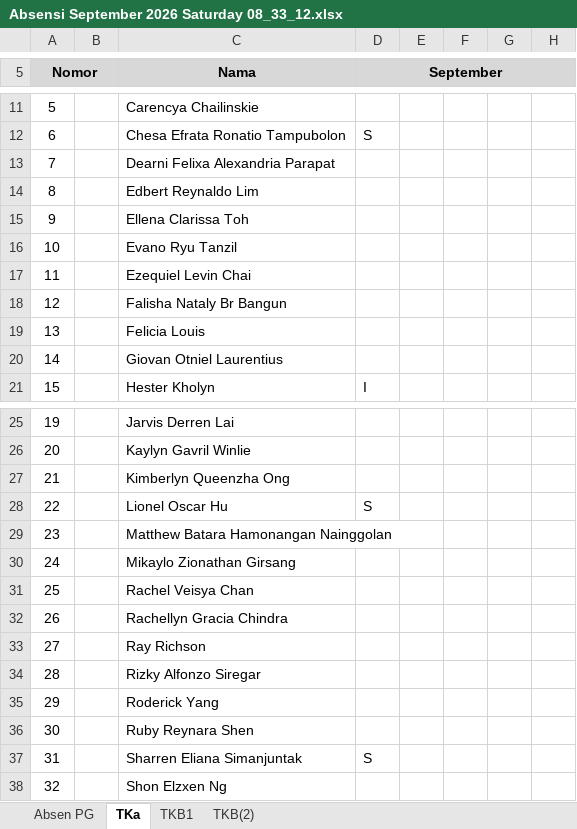
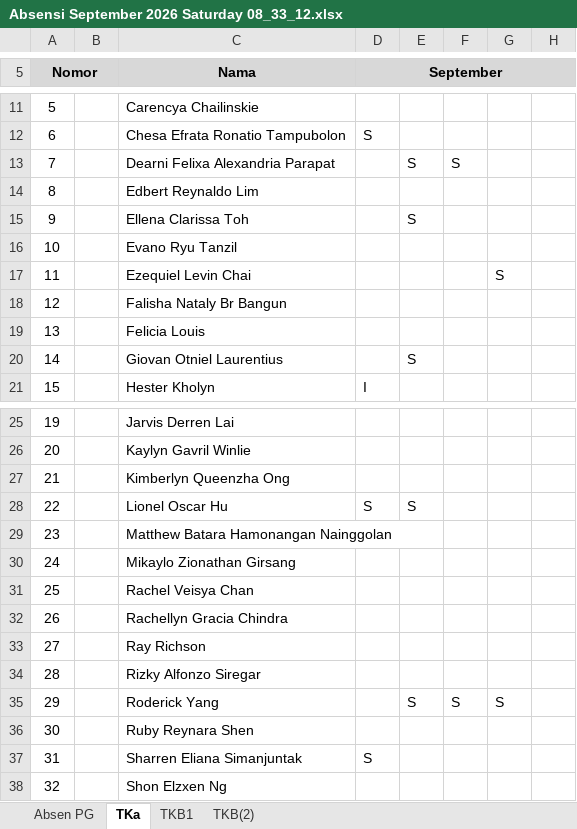
Before and after one commit to yonathan-boop/OPENCODE, an Excel workbook: PC-06/docs/Absensi T.P 2026-2027/Absensi September 2026 Saturday 08_33_12.xlsx, sheet TKa, drawn as a sheet; only a part is shown, gaps mark what is left out; values as stored, in another font and other column widths than the file's, no borders; the diff names each change by its address in the sheet, - before the commit and + after, or states it on an @@ line.

```diff
--- a/PC-06/docs/Absensi T.P 2026-2027/Absensi September 2026 Saturday 08_33_12.xlsx (sheet TKa)
+++ b/PC-06/docs/Absensi T.P 2026-2027/Absensi September 2026 Saturday 08_33_12.xlsx (sheet TKa)
-E13: (empty)
+E13: S
-F13: (empty)
+F13: S
-E15: (empty)
+E15: S
-G17: (empty)
+G17: S
-E20: (empty)
+E20: S
-E28: (empty)
+E28: S
-E35: (empty)
+E35: S
-F35: (empty)
+F35: S
-G35: (empty)
+G35: S
```
Also changed, not shown: sheet Absen PG, sheet TKB(2), sheet TKB1, 4 other files.
